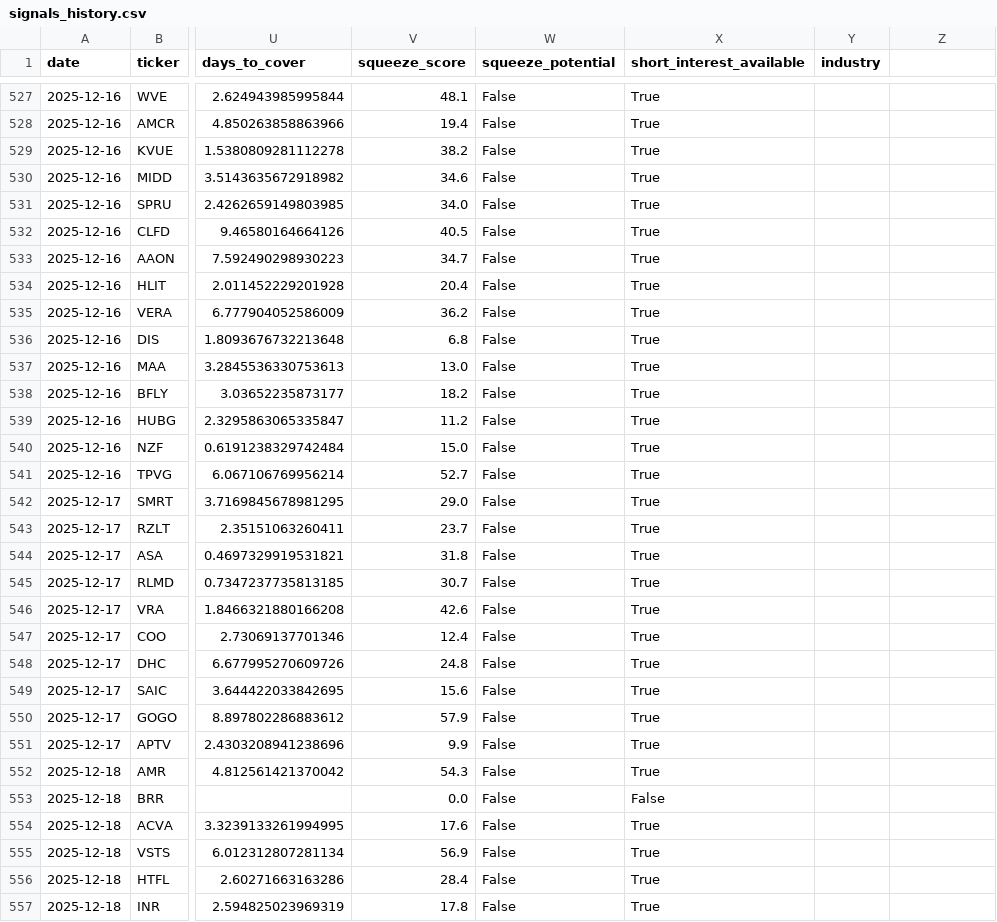
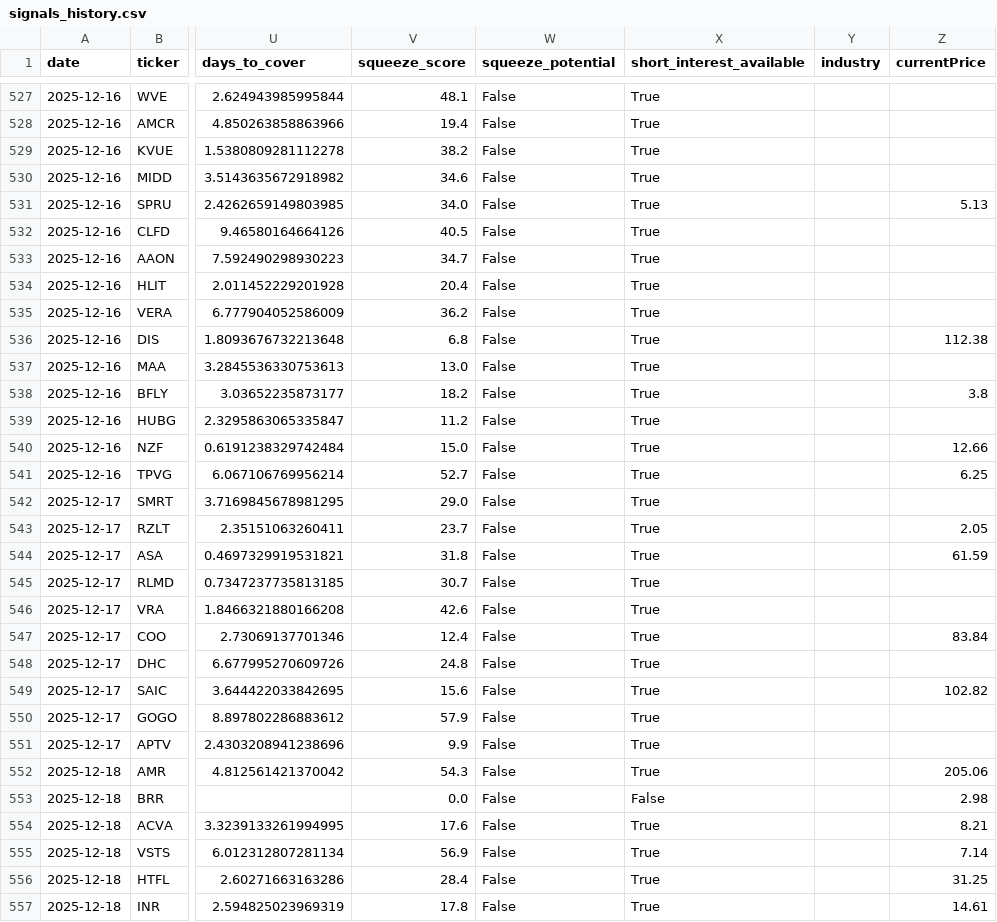
Before and after one commit to Samie-mirghani/insider-cluster-watch, a CSV file: data/signals_history.csv, drawn as a sheet; only a part is shown, gaps mark what is left out; the diff covers the shown part only; the diff names each change by its address in the sheet, - before the commit and + after, or states it on an @@ line.

```diff
--- a/data/signals_history.csv
+++ b/data/signals_history.csv
-Z1: (empty)
+Z1: currentPrice
-Z531 (currentPrice): (empty)
+Z531 (currentPrice): 5.13
-Z536 (currentPrice): (empty)
+Z536 (currentPrice): 112.38
-Z538 (currentPrice): (empty)
+Z538 (currentPrice): 3.8
-Z540 (currentPrice): (empty)
+Z540 (currentPrice): 12.66
-Z541 (currentPrice): (empty)
+Z541 (currentPrice): 6.25
-Z543 (currentPrice): (empty)
+Z543 (currentPrice): 2.05
-Z544 (currentPrice): (empty)
+Z544 (currentPrice): 61.59
-Z547 (currentPrice): (empty)
+Z547 (currentPrice): 83.84
-Z549 (currentPrice): (empty)
+Z549 (currentPrice): 102.82
-Z552 (currentPrice): (empty)
+Z552 (currentPrice): 205.06
-Z553 (currentPrice): (empty)
+Z553 (currentPrice): 2.98
-Z554 (currentPrice): (empty)
+Z554 (currentPrice): 8.21
-Z555 (currentPrice): (empty)
+Z555 (currentPrice): 7.14
-Z556 (currentPrice): (empty)
+Z556 (currentPrice): 31.25
-Z557 (currentPrice): (empty)
+Z557 (currentPrice): 14.61
```
Also changed, not shown: 96 edited cells elsewhere in this file, 3 other files.
